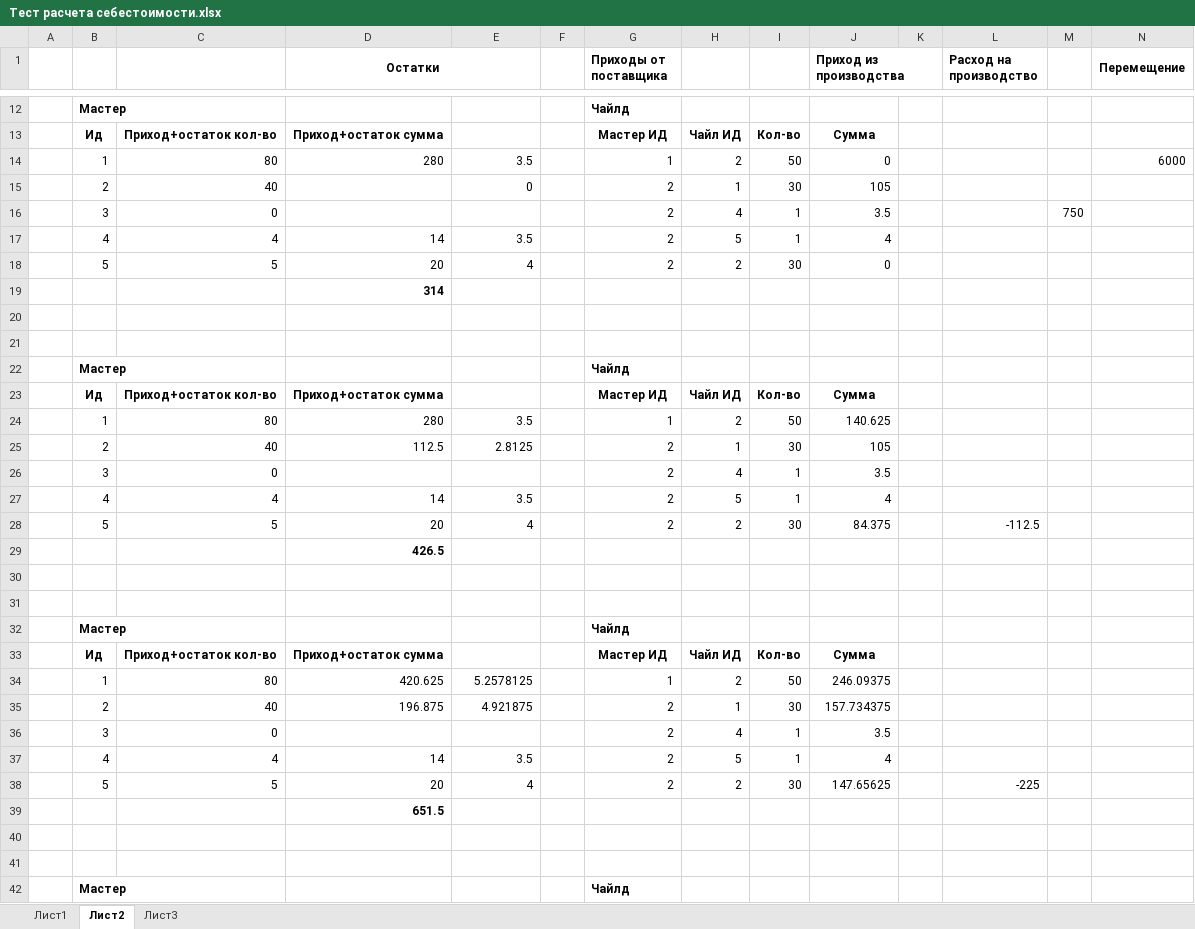
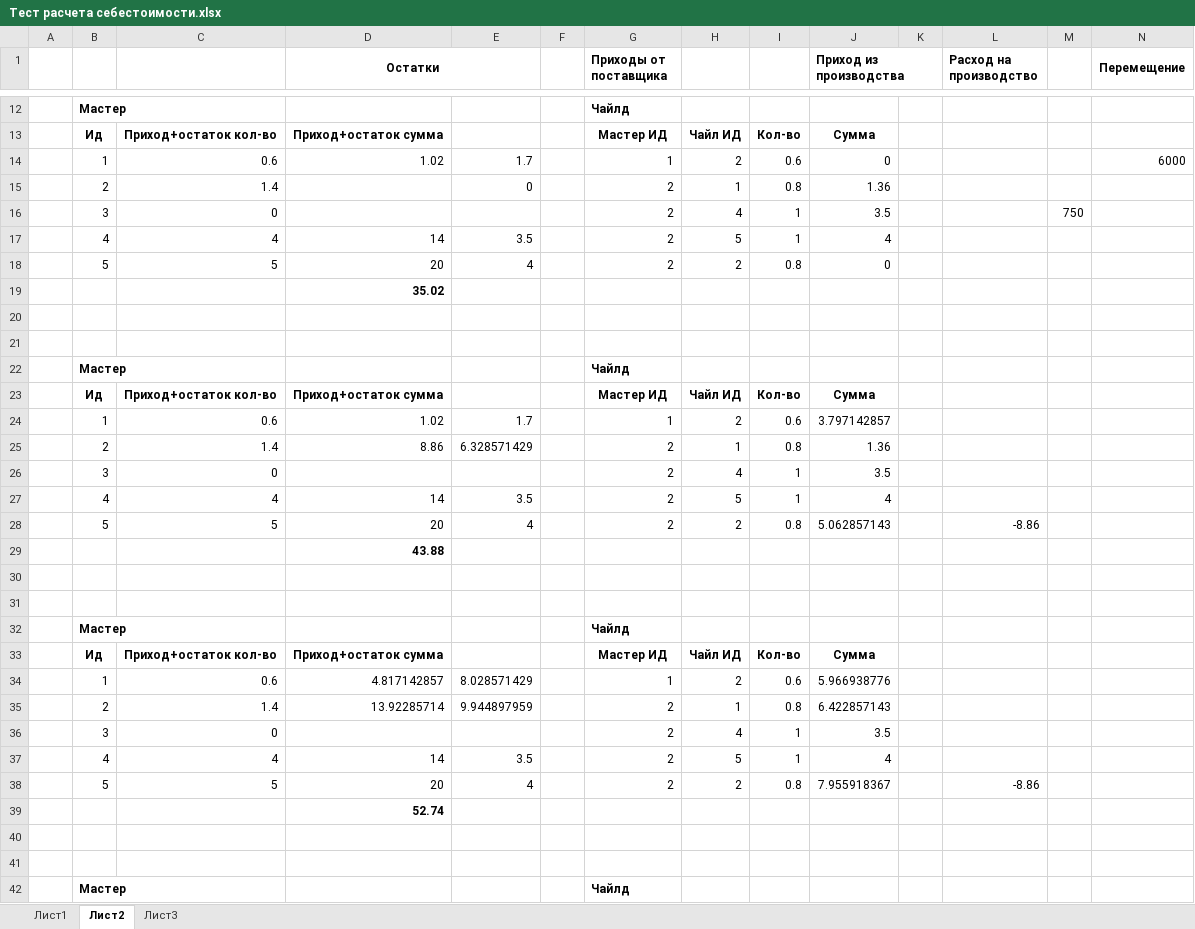
Before and after one commit to IgorKukhtin/DSD, an Excel workbook: DOC/Мясной бизнес/Тест расчета себестоимости.xlsx, sheet Лист2, drawn as a sheet; only a part is shown, gaps mark what is left out; values as stored, in another font and other column widths than the file's, no borders; removed rows and columns are numbered as before the commit, all else as after; rows hold the shown columns only; the diff covers the shown part only; the diff names each change by its address in the sheet, - before the commit and + after, or states it on an @@ line.

```diff
--- a/DOC/Мясной бизнес/Тест расчета себестоимости.xlsx (sheet Лист2)
+++ b/DOC/Мясной бизнес/Тест расчета себестоимости.xlsx (sheet Лист2)
-C14: 80
+C14: 0.6
-D14 (Остатки): 280
+D14 (Остатки): 1.02
-E14: 3.5
+E14: 1.7
-I14: 50
+I14: 0.6
-C15: 40
+C15: 1.4
-I15: 30
+I15: 0.8
-J15 (Приход из производства): 105
+J15 (Приход из производства): 1.36
-I18: 30
+I18: 0.8
-D19 (Остатки): 314
+D19 (Остатки): 35.02
-row 24:  | 1 | 80 | 280 | 3.5 |  | 1 | 2 | 50 | 140.625
-row 25:  | 2 | 40 | 112.5 | 2.8125 |  | 2 | 1 | 30 | 105
+row 24:  | 1 | 0.6 | 1.02 | 1.7 |  | 1 | 2 | 0.6 | 3.797142857
+row 25:  | 2 | 1.4 | 8.86 | 6.328571429 |  | 2 | 1 | 0.8 | 1.36
-I28: 30
+I28: 0.8
-J28 (Приход из производства): 84.375
+J28 (Приход из производства): 5.062857143
-L28 (Расход на производство): -112.5
+L28 (Расход на производство): -8.86
-D29 (Остатки): 426.5
+D29 (Остатки): 43.88
-row 34:  | 1 | 80 | 420.625 | 5.2578125 |  | 1 | 2 | 50 | 246.09375
-row 35:  | 2 | 40 | 196.875 | 4.921875 |  | 2 | 1 | 30 | 157.734375
+row 34:  | 1 | 0.6 | 4.817142857 | 8.028571429 |  | 1 | 2 | 0.6 | 5.966938776
+row 35:  | 2 | 1.4 | 13.92285714 | 9.944897959 |  | 2 | 1 | 0.8 | 6.422857143
-I38: 30
+I38: 0.8
-J38 (Приход из производства): 147.65625
+J38 (Приход из производства): 7.955918367
-L38 (Расход на производство): -225
+L38 (Расход на производство): -8.86
-D39 (Остатки): 651.5
+D39 (Остатки): 52.74
```
Also changed, not shown: 56 added rows, 56 removed rows, 123 edited cells and cell formats elsewhere in this sheet, 48 other files.
